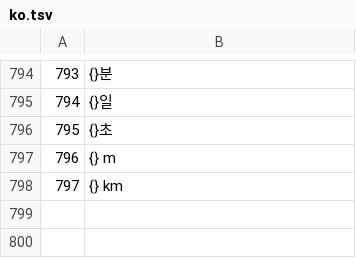
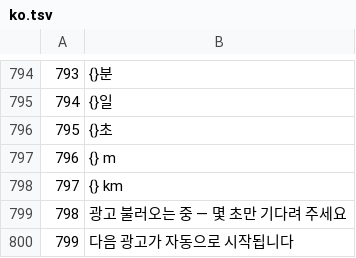
Before and after one commit to vladuniversal1611-arch/cosmicdrift, a TSV file: tools/i18n/ko.tsv, drawn as a sheet; only a part is shown, gaps mark what is left out; the diff names each change by its address in the sheet, - before the commit and + after, or states it on an @@ line.

```diff
--- a/tools/i18n/ko.tsv
+++ b/tools/i18n/ko.tsv
+row 799: 798 | 광고 불러오는 중 — 몇 초만 기다려 주세요
+row 800: 799 | 다음 광고가 자동으로 시작됩니다
```
Also changed, not shown: tools/i18n/ar.tsv, tools/i18n/hi.tsv, 17 other files.
